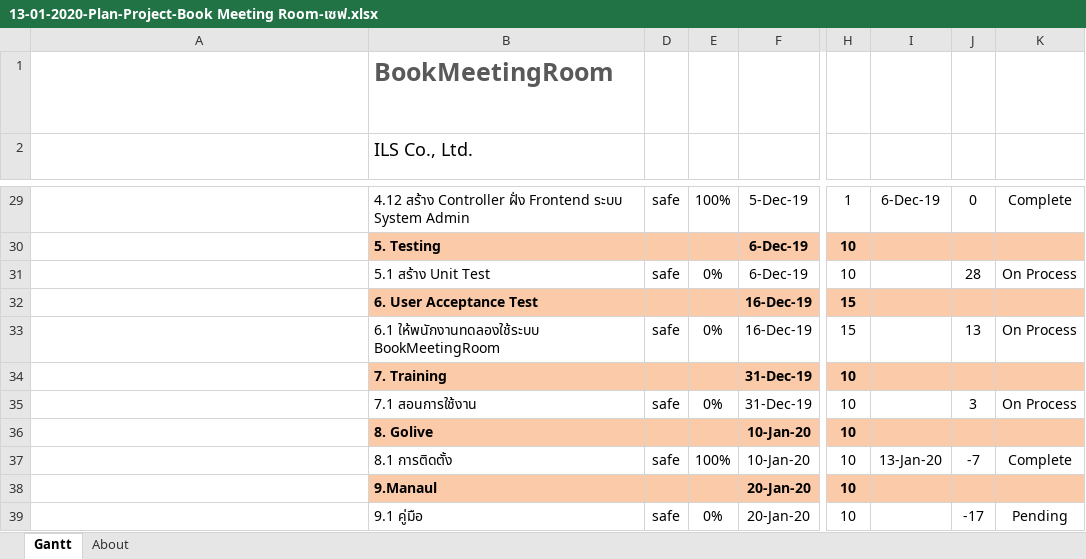
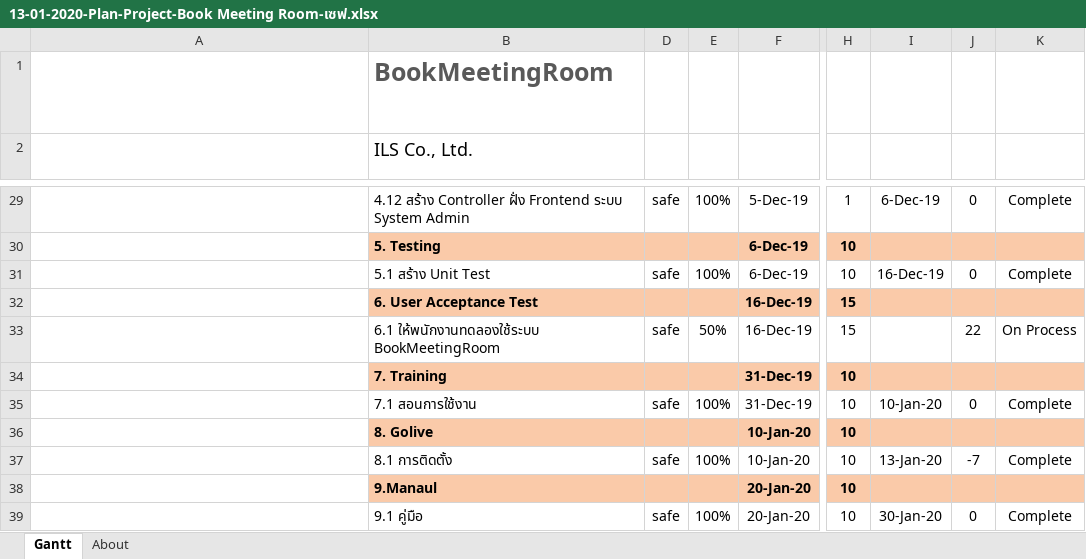
Before and after one commit to savezts2/BookMeetingRoom, an Excel workbook: 13-01-2020-Plan-Project-Book Meeting Room-เซฟ.xlsx, sheet Gantt, drawn as a sheet; only a part is shown, gaps mark what is left out; long unchanged cells end in …; values as stored, in another font and other column widths than the file's, no borders; charts and pictures and conditional formats and table styles not drawn; the diff names each change by its address in the sheet, - before the commit and + after, or states it on an @@ line.

```diff
--- a/13-01-2020-Plan-Project-Book Meeting Room-เซฟ.xlsx (sheet Gantt)
+++ b/13-01-2020-Plan-Project-Book Meeting Room-เซฟ.xlsx (sheet Gantt)
-E31: 0%
+E31: 100%
-I31: (empty)
+I31: 16-Dec-19
-J31: 28
+J31: 0
-K31: On Process
+K31: Complete
-E33: 0%
+E33: 50%
-J33: 13
+J33: 22
-E35: 0%
+E35: 100%
-I35: (empty)
+I35: 10-Jan-20
-J35: 3
+J35: 0
-K35: On Process
+K35: Complete
-E39: 0%
+E39: 100%
-I39: (empty)
+I39: 30-Jan-20
-J39: -17
+J39: 0
-K39: Pending
+K39: Complete
```
Also changed, not shown: 36 other files.
